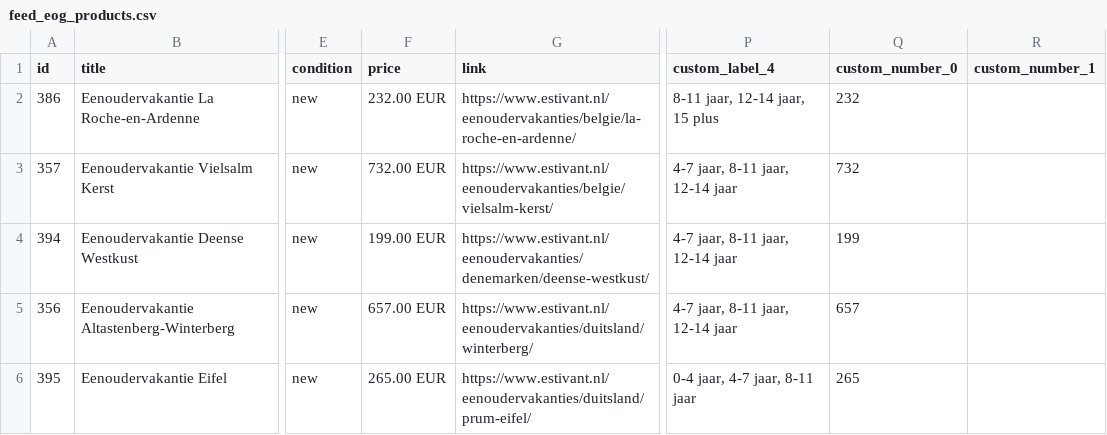
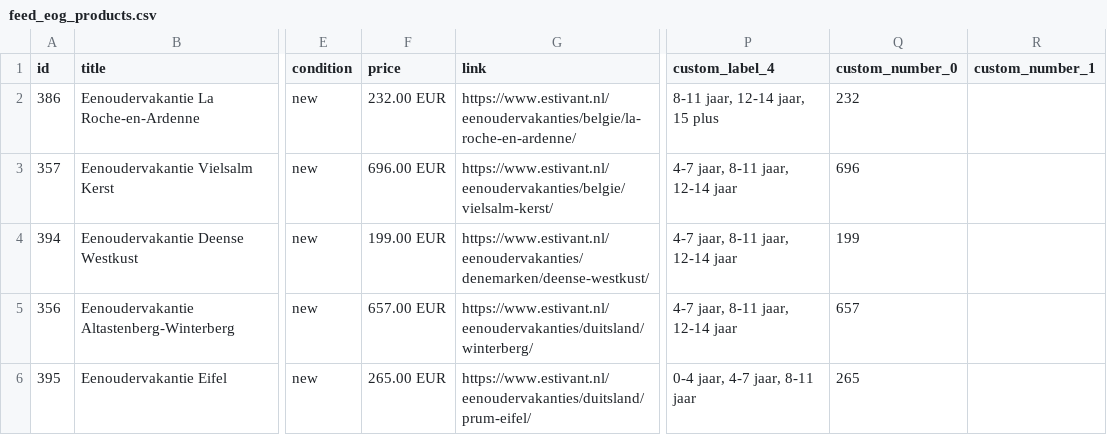
Before and after one commit to whaleads/estivant-dpa-feed, a CSV file: output/feed_eog_products.csv, drawn as a sheet; only a part is shown, gaps mark what is left out; the diff covers the shown part only; the diff names each change by its address in the sheet, - before the commit and + after, or states it on an @@ line.

```diff
--- a/output/feed_eog_products.csv
+++ b/output/feed_eog_products.csv
-F3 (price): 732.00 EUR
+F3 (price): 696.00 EUR
-Q3 (custom_number_0): 732
+Q3 (custom_number_0): 696
```
Also changed, not shown: 1 added row elsewhere in this file, output/feed_eog.csv, output/feed_sng.csv, 6 other files.
